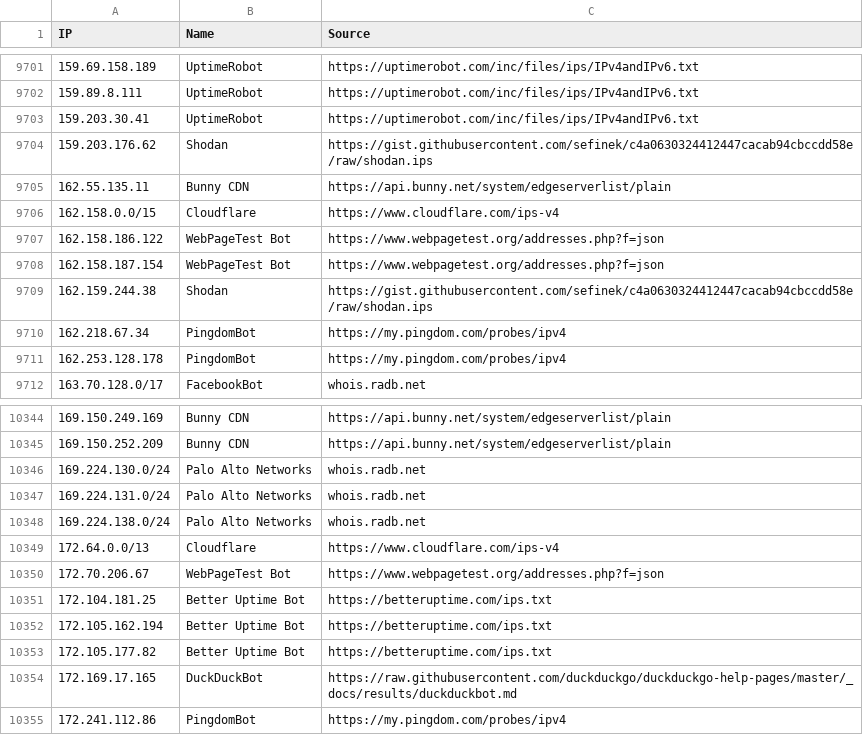
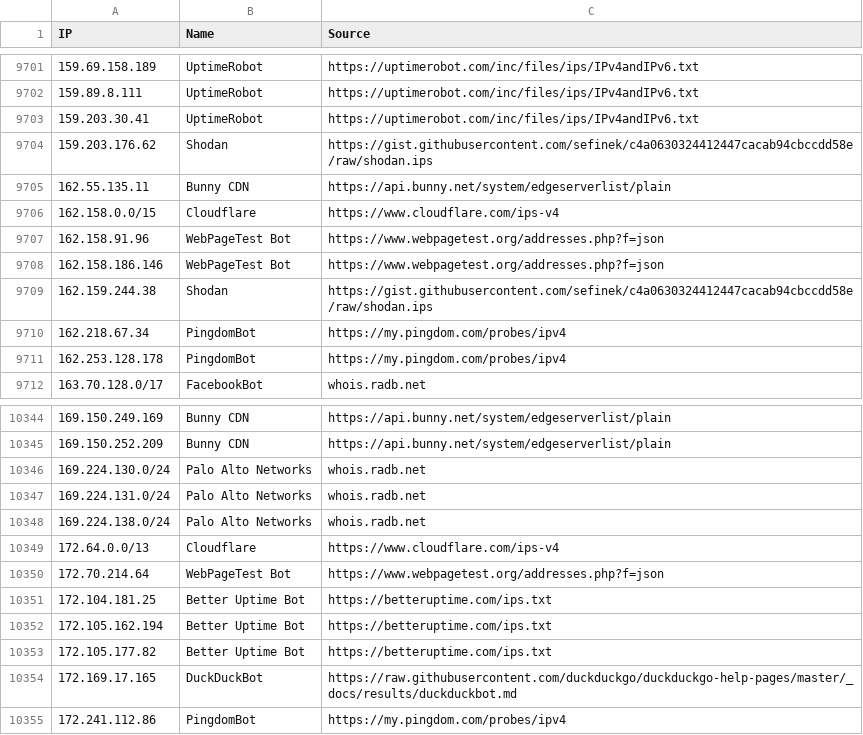
Before and after one commit to sefinek/known-bots-ip-whitelist, a CSV file: lists/all-safe-ips.csv, drawn as a sheet; only a part is shown, gaps mark what is left out.

Commit message:
Updated IP whitelists [6 file(s)]
lists/all-safe-ips.csv
lists/all-safe-ips.json
lists/all-safe-ips.txt
lists/webpagetestbot/ips.csv
lists/webpagetestbot/ips.json
lists/webpagetestbot/ips.txt

```diff
--- a/lists/all-safe-ips.csv
+++ b/lists/all-safe-ips.csv
@@ -9706,4 +9706,4 @@ IP,Name,Source
 162.158.0.0/15,Cloudflare,https://www.cloudflare.com/ips-v4
-162.158.186.122,WebPageTest Bot,https://www.webpagetest.org/addresses.php?f=json
-162.158.187.154,WebPageTest Bot,https://www.webpagetest.org/addresses.php?f=json
+162.158.91.96,WebPageTest Bot,https://www.webpagetest.org/addresses.php?f=json
+162.158.186.146,WebPageTest Bot,https://www.webpagetest.org/addresses.php?f=json
 162.159.244.38,Shodan,https://gist.githubusercontent.com/sefinek/c4a0630324412447cacab94cbccdd58e/raw/shodan.ips
@@ -10349,3 +10349,3 @@ IP,Name,Source
 172.64.0.0/13,Cloudflare,https://www.cloudflare.com/ips-v4
-172.70.206.67,WebPageTest Bot,https://www.webpagetest.org/addresses.php?f=json
+172.70.214.64,WebPageTest Bot,https://www.webpagetest.org/addresses.php?f=json
 172.104.181.25,Better Uptime Bot,https://betteruptime.com/ips.txt
```
Also changed, not shown: lists/webpagetestbot/ips.csv, 4 other files.
